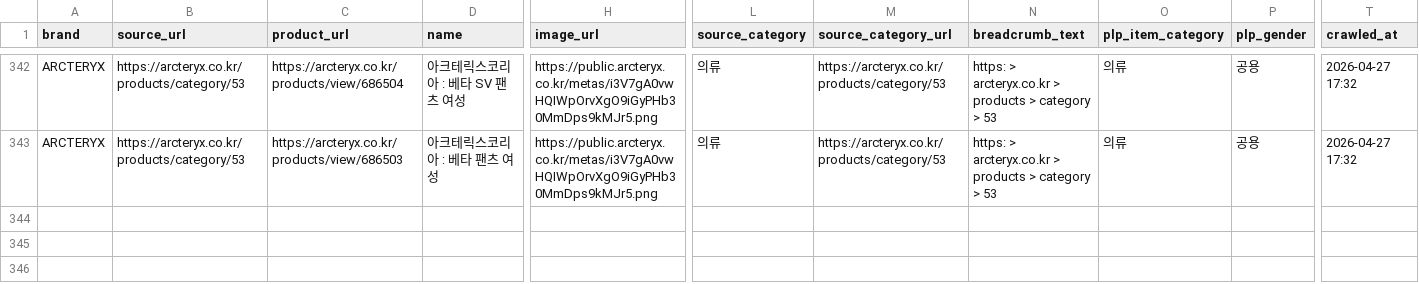
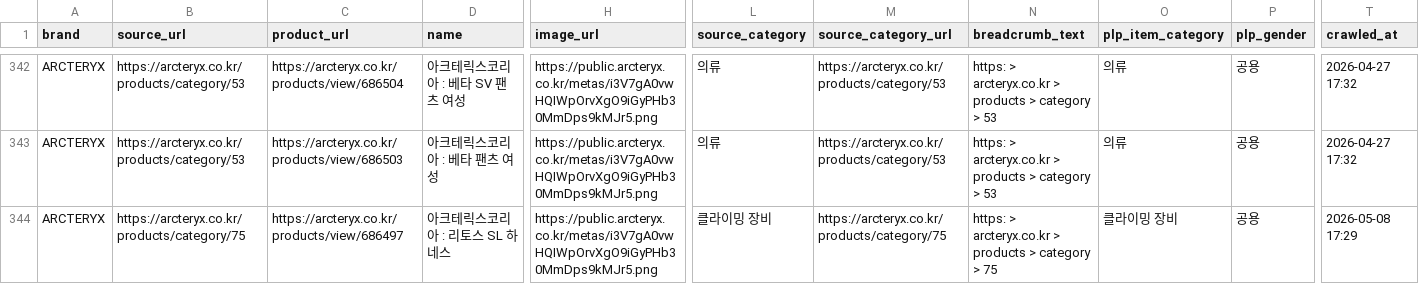
Before and after one commit to koreacolumbia-dotcom/E-comm-marketing-hub, a CSV file: reports/competitor_intel/checkpoint_arcteryx_raw_products.csv, drawn as a sheet; only a part is shown, gaps mark what is left out; rows hold the shown columns only; the diff names each change by its address in the sheet, - before the commit and + after, or states it on an @@ line.

```diff
--- a/reports/competitor_intel/checkpoint_arcteryx_raw_products.csv
+++ b/reports/competitor_intel/checkpoint_arcteryx_raw_products.csv
+row 344: ARCTERYX | https://arcteryx.co.kr/products/category/75 | https://arcteryx.co.kr/products/view/686497 | 아크테릭스코리아 : 리토스 SL 하네스 | https://public.arcteryx.co.kr/metas/i3V7gA0vwHQIWpOrvXgO9iGyPHb30MmDps9kMJr5.png | 클라이밍 장비 | https://arcteryx.co.kr/products/category/75 | https: > arcteryx.co.kr > products > category > 75 | 클라이밍 장비 | 공용 | 2026-05-08 17:29
```
Also changed, not shown: reports/competitor_intel/brand_summary.csv, 14 other files.
